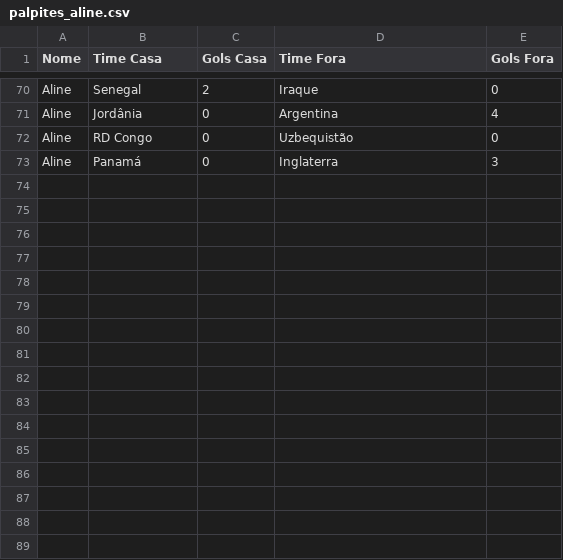
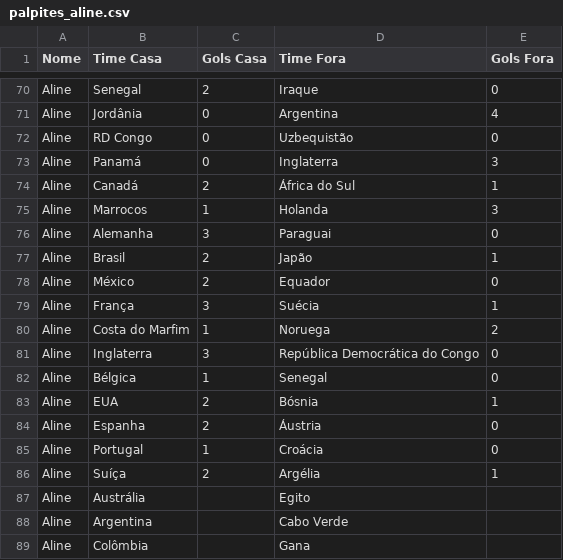
Before and after one commit to sidneyamorim1/Copa2026, a CSV file: palpites_aline.csv, drawn as a sheet; only a part is shown, gaps mark what is left out; the diff names each change by its address in the sheet, - before the commit and + after, or states it on an @@ line.

```diff
--- a/palpites_aline.csv
+++ b/palpites_aline.csv
+row 74: Aline | Canadá | 2 | África do Sul | 1
+row 75: Aline | Marrocos | 1 | Holanda | 3
+row 76: Aline | Alemanha | 3 | Paraguai | 0
+row 77: Aline | Brasil | 2 | Japão | 1
+row 78: Aline | México | 2 | Equador | 0
+row 79: Aline | França | 3 | Suécia | 1
+row 80: Aline | Costa do Marfim | 1 | Noruega | 2
+row 81: Aline | Inglaterra | 3 | República Democrática do Congo | 0
+row 82: Aline | Bélgica | 1 | Senegal | 0
+row 83: Aline | EUA | 2 | Bósnia | 1
+row 84: Aline | Espanha | 2 | Áustria | 0
+row 85: Aline | Portugal | 1 | Croácia | 0
+row 86: Aline | Suíça | 2 | Argélia | 1
+row 87: Aline | Austrália |  | Egito
+row 88: Aline | Argentina |  | Cabo Verde
+row 89: Aline | Colômbia |  | Gana
```
Also changed, not shown: palpites_corrigidos.csv, 3 other files.
